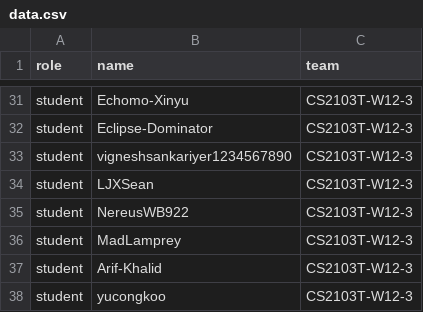
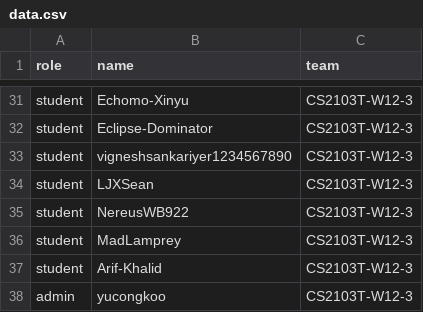
Before and after one commit to CATcher-yucongkoo/public_data, a CSV file: data.csv, drawn as a sheet; only a part is shown, gaps mark what is left out.

Commit message:
Update data.csv

```diff
--- a/data.csv
+++ b/data.csv
@@ -37,2 +37,2 @@ student,MadLamprey,CS2103T-W12-3
 student,Arif-Khalid,CS2103T-W12-3
-student,yucongkoo,CS2103T-W12-3
+admin,yucongkoo,CS2103T-W12-3
```
